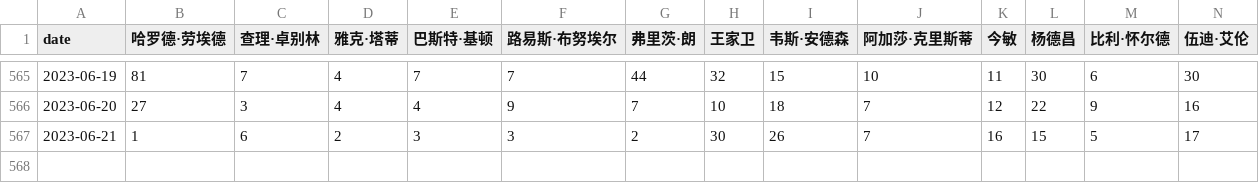
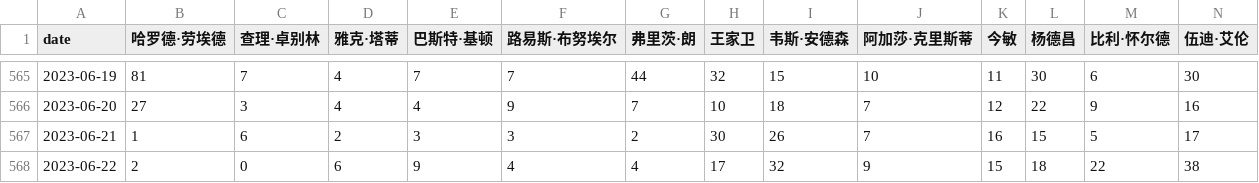
Before and after one commit to ScienisTmiaoT/trends, a CSV file: data/daily_movie_cn.csv, drawn as a sheet; only a part is shown, gaps mark what is left out; rows hold the shown columns only; the diff names each change by its address in the sheet, - before the commit and + after, or states it on an @@ line.

```diff
--- a/data/daily_movie_cn.csv
+++ b/data/daily_movie_cn.csv
+row 568: 2023-06-22 | 2 | 0 | 6 | 9 | 4 | 4 | 17 | 32 | 9 | 15 | 18 | 22 | 38
```
Also changed, not shown: data/daily_book_cn.csv, data/daily_book_en.csv, 9 other files.
